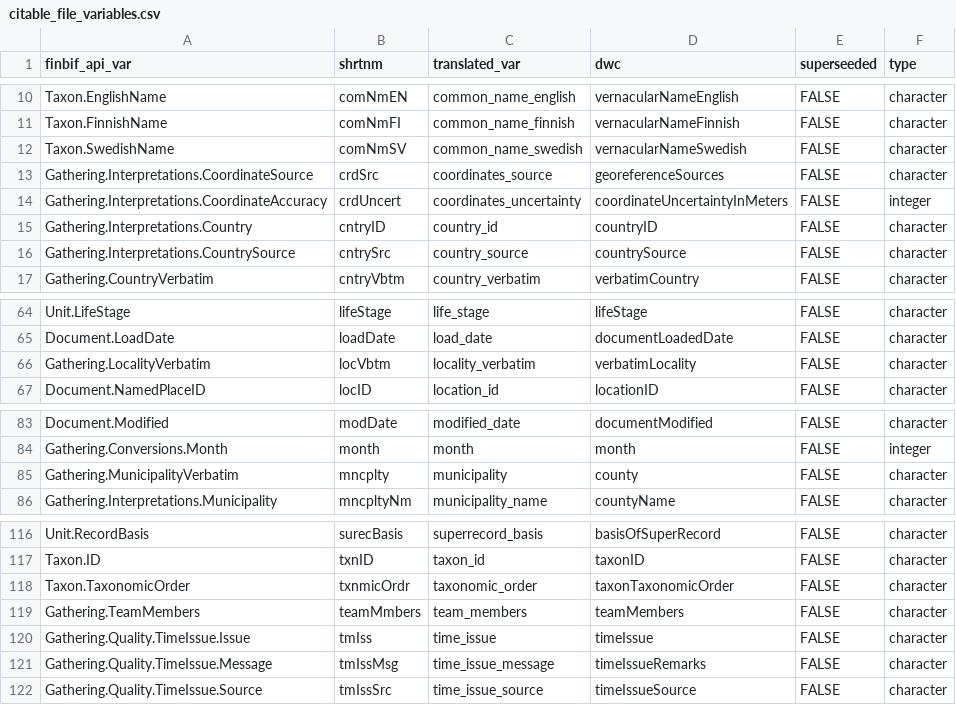
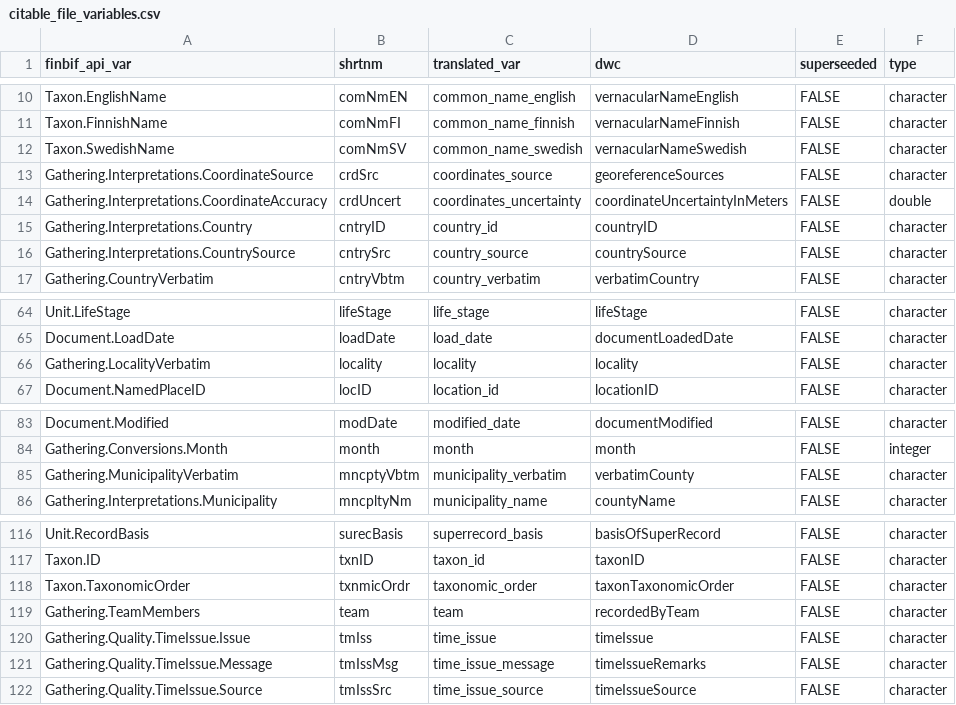
Before and after one commit to luomus/finbif, a CSV file: data-raw/citable_file_variables.csv, drawn as a sheet; only a part is shown, gaps mark what is left out.

```diff
--- a/data-raw/citable_file_variables.csv
+++ b/data-raw/citable_file_variables.csv
@@ -13,3 +13,3 @@ Taxon.SwedishName,comNmSV,common_name_swedish,vernacularNameSwedish,FALSE,charac
 Gathering.Interpretations.CoordinateSource,crdSrc,coordinates_source,georeferenceSources,FALSE,character
-Gathering.Interpretations.CoordinateAccuracy,crdUncert,coordinates_uncertainty,coordinateUncertaintyInMeters,FALSE,integer
+Gathering.Interpretations.CoordinateAccuracy,crdUncert,coordinates_uncertainty,coordinateUncertaintyInMeters,FALSE,double
 Gathering.Interpretations.Country,cntryID,country_id,countryID,FALSE,character
@@ -65,3 +65,3 @@ Unit.LifeStage,lifeStage,life_stage,lifeStage,FALSE,character
 Document.LoadDate,loadDate,load_date,documentLoadedDate,FALSE,character
-Gathering.LocalityVerbatim,locVbtm,locality_verbatim,verbatimLocality,FALSE,character
+Gathering.LocalityVerbatim,locality,locality,locality,FALSE,character
 Document.NamedPlaceID,locID,location_id,locationID,FALSE,character
@@ -84,3 +84,3 @@ Document.Modified,modDate,modified_date,documentModified,FALSE,character
 Gathering.Conversions.Month,month,month,month,FALSE,integer
-Gathering.MunicipalityVerbatim,mncplty,municipality,county,FALSE,character
+Gathering.MunicipalityVerbatim,mncptyVbtm,municipality_verbatim,verbatimCounty,FALSE,character
 Gathering.Interpretations.Municipality,mncpltyNm,municipality_name,countyName,FALSE,character
@@ -118,3 +118,3 @@ Taxon.ID,txnID,taxon_id,taxonID,FALSE,character
 Taxon.TaxonomicOrder,txnmicOrdr,taxonomic_order,taxonTaxonomicOrder,FALSE,character
-Gathering.TeamMembers,teamMmbers,team_members,teamMembers,FALSE,character
+Gathering.TeamMembers,team,team,recordedByTeam,FALSE,character
 Gathering.Quality.TimeIssue.Issue,tmIss,time_issue,timeIssue,FALSE,character
```
Also changed, not shown: data-raw/variables.csv, data-raw/variables_test.csv, 15 other files.
